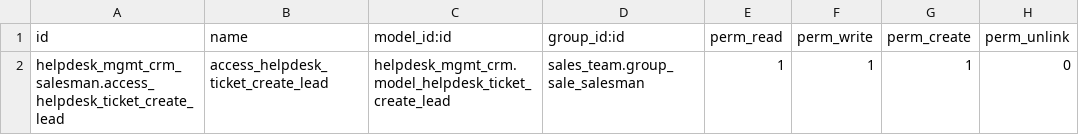
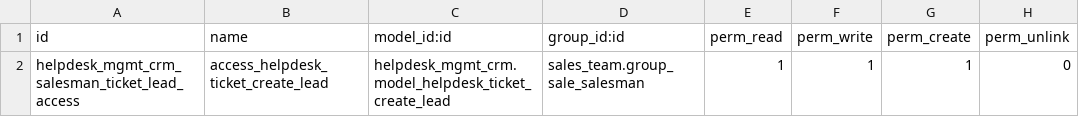
Before and after one commit to ForgeFlow/helpdesk, a CSV file: helpdesk_mgmt_crm/security/ir.model.access.csv, drawn as a sheet.

Commit message:
[MIG] helpdesk_mgmt_crm: Migration to 18.0

```diff
--- a/helpdesk_mgmt_crm/security/ir.model.access.csv
+++ b/helpdesk_mgmt_crm/security/ir.model.access.csv
@@ -1,2 +1,2 @@
 id,name,model_id:id,group_id:id,perm_read,perm_write,perm_create,perm_unlink
-helpdesk_mgmt_crm_salesman.access_helpdesk_ticket_create_lead,access_helpdesk_ticket_create_lead,helpdesk_mgmt_crm.model_helpdesk_ticket_create_lead,sales_team.group_sale_salesman,1,1,1,0
+helpdesk_mgmt_crm_salesman_ticket_lead_access,access_helpdesk_ticket_create_lead,helpdesk_mgmt_crm.model_helpdesk_ticket_create_lead,sales_team.group_sale_salesman,1,1,1,0
```
Also changed, not shown: 7 other files.
